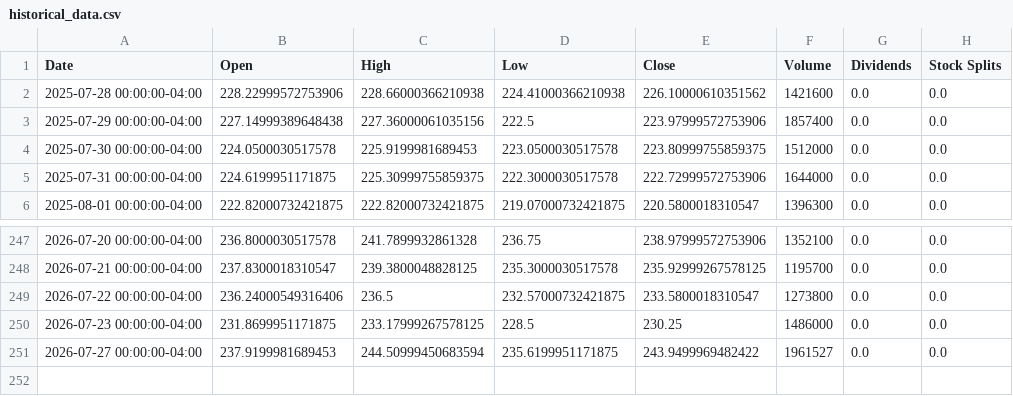
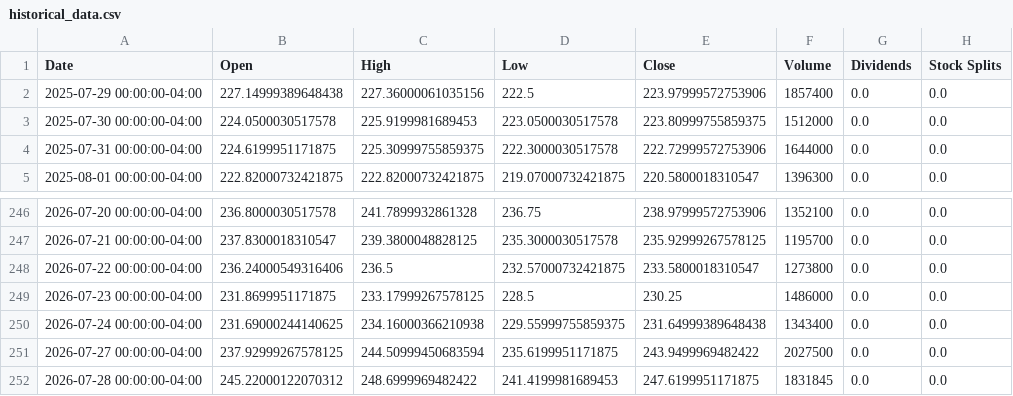
Before and after one commit to researchersec/reimagined-broccoli, a CSV file: historical_data.csv, drawn as a sheet; only a part is shown, gaps mark what is left out.

```diff
--- a/historical_data.csv
+++ b/historical_data.csv
@@ -1,3 +1,2 @@
 Date,Open,High,Low,Close,Volume,Dividends,Stock Splits
-2025-07-28 00:00:00-04:00,228.22999572753906,228.66000366210938,224.41000366210938,226.10000610351562,1421600,0.0,0.0
 2025-07-29 00:00:00-04:00,227.14999389648438,227.36000061035156,222.5,223.97999572753906,1857400,0.0,0.0
@@ -250,2 +249,4 @@ Date,Open,High,Low,Close,Volume,Dividends,Stock Splits
 2026-07-23 00:00:00-04:00,231.8699951171875,233.17999267578125,228.5,230.25,1486000,0.0,0.0
-2026-07-27 00:00:00-04:00,237.9199981689453,244.50999450683594,235.6199951171875,243.9499969482422,1961527,0.0,0.0
+2026-07-24 00:00:00-04:00,231.69000244140625,234.16000366210938,229.55999755859375,231.64999389648438,1343400,0.0,0.0
+2026-07-27 00:00:00-04:00,237.92999267578125,244.50999450683594,235.6199951171875,243.9499969482422,2027500,0.0,0.0
+2026-07-28 00:00:00-04:00,245.22000122070312,248.6999969482422,241.4199981689453,247.6199951171875,1831845,0.0,0.0
```
Also changed, not shown: 1 other file.
